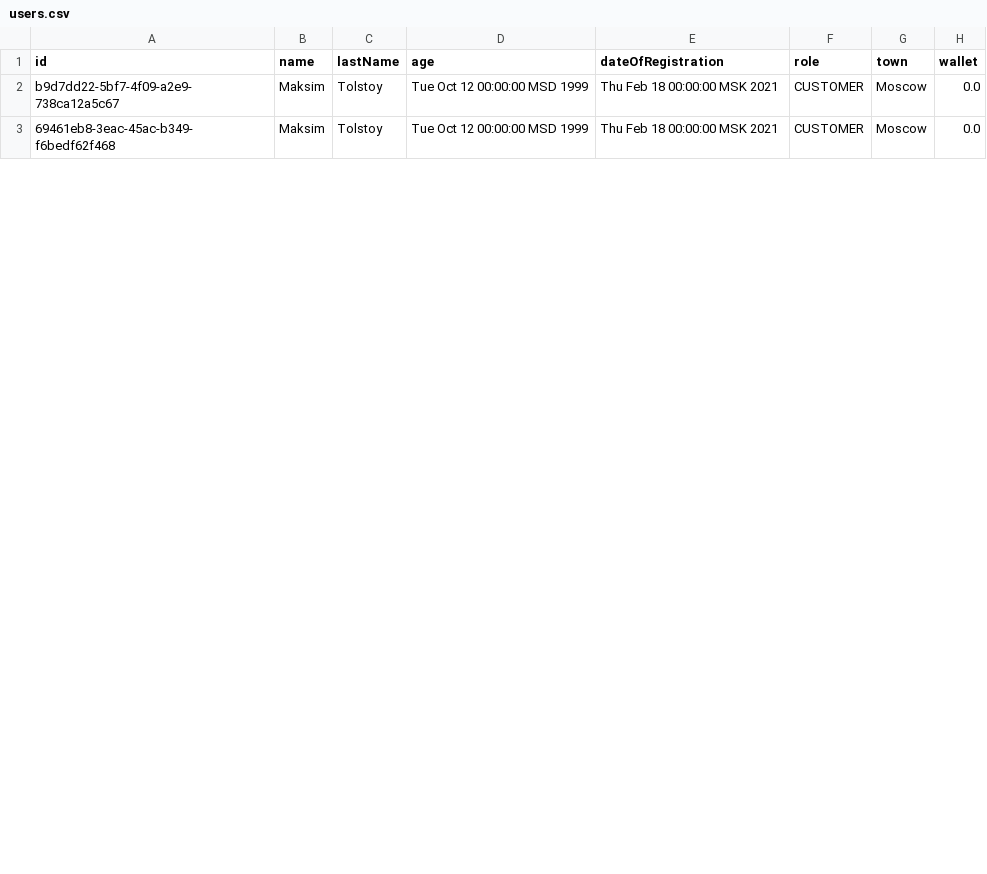
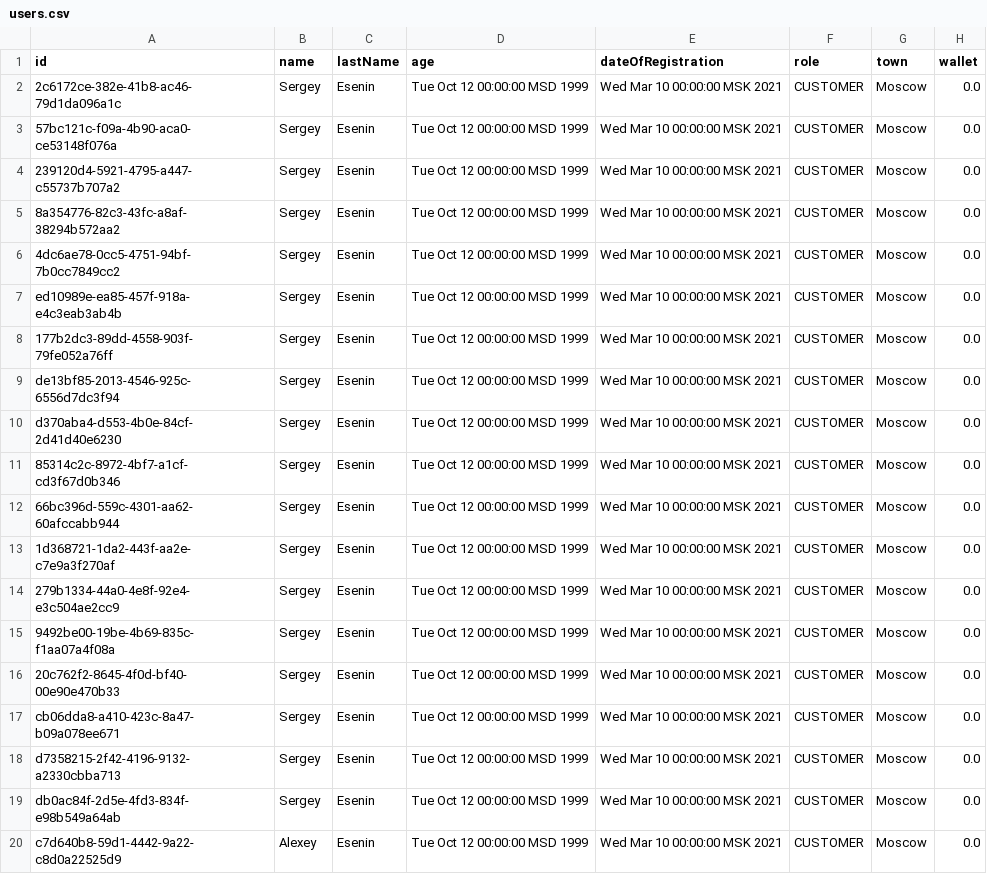
Before and after one commit to Progfr0g/study, a CSV file: csvFiles/users.csv, drawn as a sheet; only a part is shown; the diff covers the shown part only.

```diff
--- a/csvFiles/users.csv
+++ b/csvFiles/users.csv
@@ -1,3 +1,20 @@
 "id","name","lastName","age","dateOfRegistration","role","town","wallet"
-"b9d7dd22-5bf7-4f09-a2e9-738ca12a5c67","Maksim","Tolstoy","Tue Oct 12 00:00:00 MSD 1999","Thu Feb 18 00:00:00 MSK 2021","CUSTOMER","Moscow","0.0"
-"69461eb8-3eac-45ac-b349-f6bedf62f468","Maksim","Tolstoy","Tue Oct 12 00:00:00 MSD 1999","Thu Feb 18 00:00:00 MSK 2021","CUSTOMER","Moscow","0.0"
+"2c6172ce-382e-41b8-ac46-79d1da096a1c","Sergey","Esenin","Tue Oct 12 00:00:00 MSD 1999","Wed Mar 10 00:00:00 MSK 2021","CUSTOMER","Moscow","0.0"
+"57bc121c-f09a-4b90-aca0-ce53148f076a","Sergey","Esenin","Tue Oct 12 00:00:00 MSD 1999","Wed Mar 10 00:00:00 MSK 2021","CUSTOMER","Moscow","0.0"
+"239120d4-5921-4795-a447-c55737b707a2","Sergey","Esenin","Tue Oct 12 00:00:00 MSD 1999","Wed Mar 10 00:00:00 MSK 2021","CUSTOMER","Moscow","0.0"
+"8a354776-82c3-43fc-a8af-38294b572aa2","Sergey","Esenin","Tue Oct 12 00:00:00 MSD 1999","Wed Mar 10 00:00:00 MSK 2021","CUSTOMER","Moscow","0.0"
+"4dc6ae78-0cc5-4751-94bf-7b0cc7849cc2","Sergey","Esenin","Tue Oct 12 00:00:00 MSD 1999","Wed Mar 10 00:00:00 MSK 2021","CUSTOMER","Moscow","0.0"
+"ed10989e-ea85-457f-918a-e4c3eab3ab4b","Sergey","Esenin","Tue Oct 12 00:00:00 MSD 1999","Wed Mar 10 00:00:00 MSK 2021","CUSTOMER","Moscow","0.0"
+"177b2dc3-89dd-4558-903f-79fe052a76ff","Sergey","Esenin","Tue Oct 12 00:00:00 MSD 1999","Wed Mar 10 00:00:00 MSK 2021","CUSTOMER","Moscow","0.0"
+"de13bf85-2013-4546-925c-6556d7dc3f94","Sergey","Esenin","Tue Oct 12 00:00:00 MSD 1999","Wed Mar 10 00:00:00 MSK 2021","CUSTOMER","Moscow","0.0"
+"d370aba4-d553-4b0e-84cf-2d41d40e6230","Sergey","Esenin","Tue Oct 12 00:00:00 MSD 1999","Wed Mar 10 00:00:00 MSK 2021","CUSTOMER","Moscow","0.0"
+"85314c2c-8972-4bf7-a1cf-cd3f67d0b346","Sergey","Esenin","Tue Oct 12 00:00:00 MSD 1999","Wed Mar 10 00:00:00 MSK 2021","CUSTOMER","Moscow","0.0"
+"66bc396d-559c-4301-aa62-60afccabb944","Sergey","Esenin","Tue Oct 12 00:00:00 MSD 1999","Wed Mar 10 00:00:00 MSK 2021","CUSTOMER","Moscow","0.0"
+"1d368721-1da2-443f-aa2e-c7e9a3f270af","Sergey","Esenin","Tue Oct 12 00:00:00 MSD 1999","Wed Mar 10 00:00:00 MSK 2021","CUSTOMER","Moscow","0.0"
+"279b1334-44a0-4e8f-92e4-e3c504ae2cc9","Sergey","Esenin","Tue Oct 12 00:00:00 MSD 1999","Wed Mar 10 00:00:00 MSK 2021","CUSTOMER","Moscow","0.0"
+"9492be00-19be-4b69-835c-f1aa07a4f08a","Sergey","Esenin","Tue Oct 12 00:00:00 MSD 1999","Wed Mar 10 00:00:00 MSK 2021","CUSTOMER","Moscow","0.0"
+"20c762f2-8645-4f0d-bf40-00e90e470b33","Sergey","Esenin","Tue Oct 12 00:00:00 MSD 1999","Wed Mar 10 00:00:00 MSK 2021","CUSTOMER","Moscow","0.0"
+"cb06dda8-a410-423c-8a47-b09a078ee671","Sergey","Esenin","Tue Oct 12 00:00:00 MSD 1999","Wed Mar 10 00:00:00 MSK 2021","CUSTOMER","Moscow","0.0"
+"d7358215-2f42-4196-9132-a2330cbba713","Sergey","Esenin","Tue Oct 12 00:00:00 MSD 1999","Wed Mar 10 00:00:00 MSK 2021","CUSTOMER","Moscow","0.0"
+"db0ac84f-2d5e-4fd3-834f-e98b549a64ab","Sergey","Esenin","Tue Oct 12 00:00:00 MSD 1999","Wed Mar 10 00:00:00 MSK 2021","CUSTOMER","Moscow","0.0"
+"c7d640b8-59d1-4442-9a22-c8d0a22525d9","Alexey","Esenin","Tue Oct 12 00:00:00 MSD 1999","Wed Mar 10 00:00:00 MSK 2021","CUSTOMER","Moscow","0.0"
```
Also changed, not shown: 4 added rows and 12 edited cells elsewhere in this file, csvFiles/comments.csv, csvFiles/events.csv, 36 other files.
